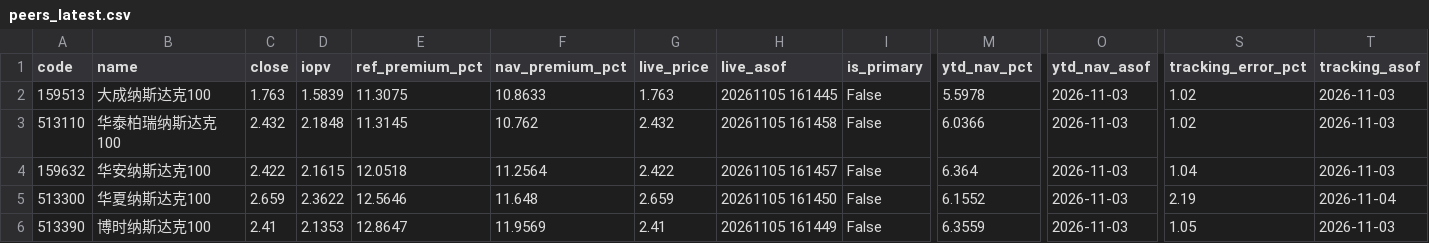
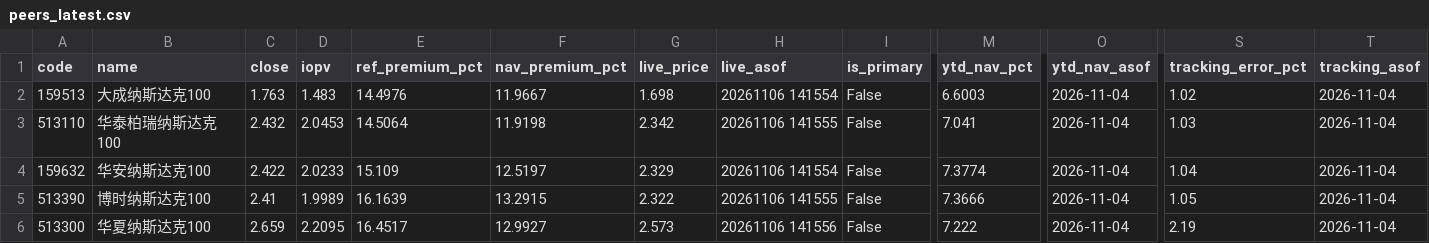
Before and after one commit to fan930450-cpu/nazhietf, a CSV file: data/peers_latest.csv, drawn as a sheet; only a part is shown, gaps mark what is left out; removed rows and columns are numbered as before the commit, all else as after; rows hold the shown columns only; the diff covers the shown part only; the diff names each change by its address in the sheet, - before the commit and + after, or states it on an @@ line.

```diff
--- a/data/peers_latest.csv
+++ b/data/peers_latest.csv
-D2 (iopv): 1.5839
+D2 (iopv): 1.483
-E2 (ref_premium_pct): 11.3075
+E2 (ref_premium_pct): 14.4976
-F2 (nav_premium_pct): 10.8633
+F2 (nav_premium_pct): 11.9667
-G2 (live_price): 1.763
+G2 (live_price): 1.698
-H2 (live_asof): 20261105 161445
+H2 (live_asof): 20261106 141554
-M2 (ytd_nav_pct): 5.5978
+M2 (ytd_nav_pct): 6.6003
-O2:O4 (ytd_nav_asof): 2026-11-03
+O2:O4 (ytd_nav_asof): 2026-11-04
-T2:T4 (tracking_asof): 2026-11-03
+T2:T4 (tracking_asof): 2026-11-04
-D3 (iopv): 2.1848
+D3 (iopv): 2.0453
-E3 (ref_premium_pct): 11.3145
+E3 (ref_premium_pct): 14.5064
-F3 (nav_premium_pct): 10.762
+F3 (nav_premium_pct): 11.9198
-G3 (live_price): 2.432
+G3 (live_price): 2.342
-H3 (live_asof): 20261105 161458
+H3 (live_asof): 20261106 141555
-M3 (ytd_nav_pct): 6.0366
+M3 (ytd_nav_pct): 7.041
-S3 (tracking_error_pct): 1.02
+S3 (tracking_error_pct): 1.03
-D4 (iopv): 2.1615
+D4 (iopv): 2.0233
-E4 (ref_premium_pct): 12.0518
+E4 (ref_premium_pct): 15.109
-F4 (nav_premium_pct): 11.2564
+F4 (nav_premium_pct): 12.5197
-G4 (live_price): 2.422
+G4 (live_price): 2.329
-H4 (live_asof): 20261105 161457
+H4 (live_asof): 20261106 141554
-M4 (ytd_nav_pct): 6.364
+M4 (ytd_nav_pct): 7.3774
+row 5: 513390 | 博时纳斯达克100 | 2.41 | 1.9989 | 16.1639 | 13.2915 | 2.322 | 20261106 141555 | False | 7.3666 | 2026-11-04 | 1.05 | 2026-11-04
-D6 (iopv): 2.3622
+D6 (iopv): 2.2095
-E6 (ref_premium_pct): 12.5646
+E6 (ref_premium_pct): 16.4517
-F6 (nav_premium_pct): 11.648
+F6 (nav_premium_pct): 12.9927
-G6 (live_price): 2.659
+G6 (live_price): 2.573
-H6 (live_asof): 20261105 161450
+H6 (live_asof): 20261106 141556
-M6 (ytd_nav_pct): 6.1552
+M6 (ytd_nav_pct): 7.222
-O6 (ytd_nav_asof): 2026-11-03
+O6 (ytd_nav_asof): 2026-11-04
-row 6: 513390 | 博时纳斯达克100 | 2.41 | 2.1353 | 12.8647 | 11.9569 | 2.41 | 20261105 161449 | False | 6.3559 | 2026-11-03 | 1.05 | 2026-11-03
```
Also changed, not shown: 56 edited cells elsewhere in this file, 2 other files.
